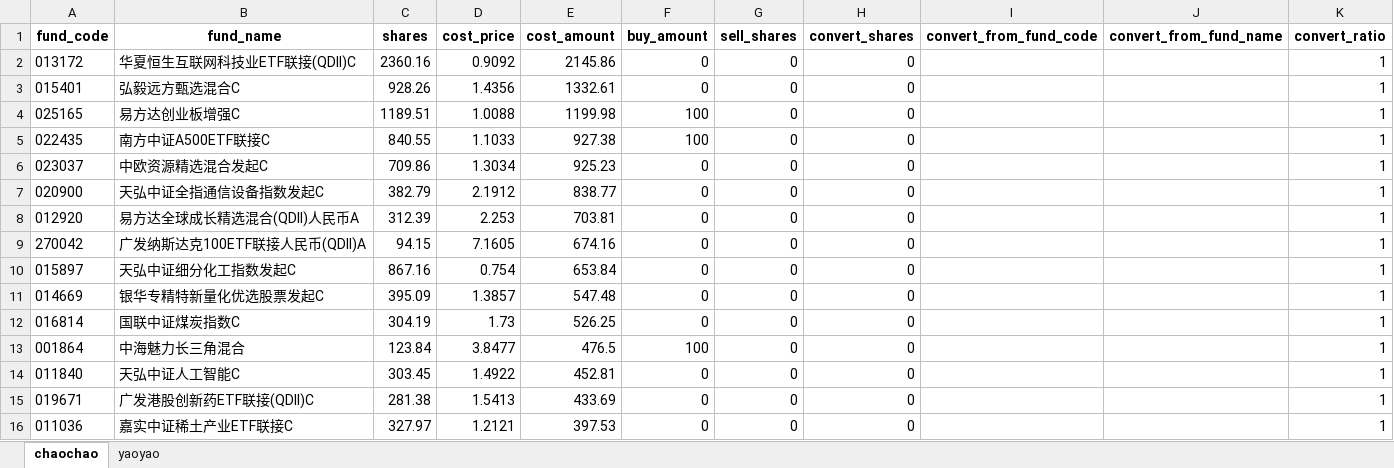
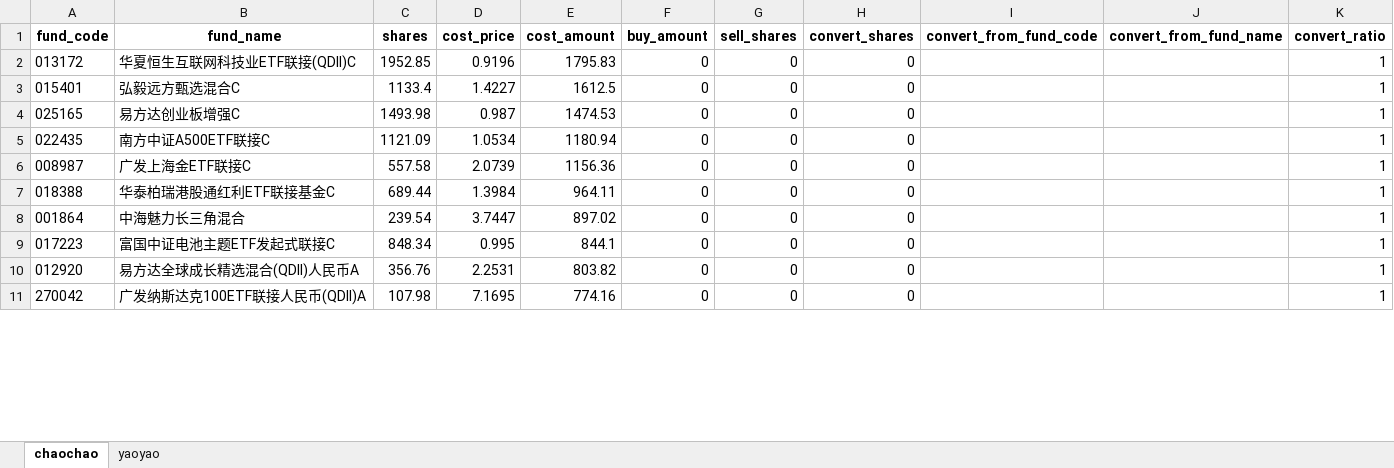
Before and after one commit to SevenKale/fund-report, an Excel workbook: holdings_data.xlsx, sheet chaochao, drawn as a sheet; only a part is shown; values as stored, in another font and other column widths than the file's, no borders; removed rows and columns are numbered as before the commit, all else as after; the diff covers the shown part only; the diff names each change by its address in the sheet, - before the commit and + after, or states it on an @@ line.

```diff
--- a/holdings_data.xlsx (sheet chaochao)
+++ b/holdings_data.xlsx (sheet chaochao)
-C2 (shares): 2360.16
+C2 (shares): 1952.85
-D2 (cost_price): 0.9092
+D2 (cost_price): 0.9196
-E2 (cost_amount): 2145.86
+E2 (cost_amount): 1795.83
-C3 (shares): 928.26
+C3 (shares): 1133.4
-D3 (cost_price): 1.4356
+D3 (cost_price): 1.4227
-E3 (cost_amount): 1332.61
+E3 (cost_amount): 1612.5
-C4 (shares): 1189.51
+C4 (shares): 1493.98
-D4 (cost_price): 1.0088
+D4 (cost_price): 0.987
-E4 (cost_amount): 1199.98
+E4 (cost_amount): 1474.53
-F4:F5 (buy_amount): 100
+F4:F5 (buy_amount): 0
-C5 (shares): 840.55
+C5 (shares): 1121.09
-D5 (cost_price): 1.1033
+D5 (cost_price): 1.0534
-E5 (cost_amount): 927.38
+E5 (cost_amount): 1180.94
-row 6: 023037 | 中欧资源精选混合发起C | 709.86 | 1.3034 | 925.23 | 0 | 0 | 0 |  |  | 1
-row 7: 020900 | 天弘中证全指通信设备指数发起C | 382.79 | 2.1912 | 838.77 | 0 | 0 | 0 |  |  | 1
+row 6: 008987 | 广发上海金ETF联接C | 557.58 | 2.0739 | 1156.36 | 0 | 0 | 0 |  |  | 1
+row 7: 018388 | 华泰柏瑞港股通红利ETF联接基金C | 689.44 | 1.3984 | 964.11 | 0 | 0 | 0 |  |  | 1
+row 8: 001864 | 中海魅力长三角混合 | 239.54 | 3.7447 | 897.02 | 0 | 0 | 0 |  |  | 1
+row 9: 017223 | 富国中证电池主题ETF发起式联接C | 848.34 | 0.995 | 844.1 | 0 | 0 | 0 |  |  | 1
-C10 (shares): 312.39
+C10 (shares): 356.76
-D10 (cost_price): 2.253
+D10 (cost_price): 2.2531
-E10 (cost_amount): 703.81
+E10 (cost_amount): 803.82
-C11 (shares): 94.15
+C11 (shares): 107.98
-D11 (cost_price): 7.1605
+D11 (cost_price): 7.1695
-E11 (cost_amount): 674.16
+E11 (cost_amount): 774.16
-row 10: 015897 | 天弘中证细分化工指数发起C | 867.16 | 0.754 | 653.84 | 0 | 0 | 0 |  |  | 1
-row 11: 014669 | 银华专精特新量化优选股票发起C | 395.09 | 1.3857 | 547.48 | 0 | 0 | 0 |  |  | 1
-row 12: 016814 | 国联中证煤炭指数C | 304.19 | 1.73 | 526.25 | 0 | 0 | 0 |  |  | 1
-row 13: 001864 | 中海魅力长三角混合 | 123.84 | 3.8477 | 476.5 | 100 | 0 | 0 |  |  | 1
-row 14: 011840 | 天弘中证人工智能C | 303.45 | 1.4922 | 452.81 | 0 | 0 | 0 |  |  | 1
-row 15: 019671 | 广发港股创新药ETF联接(QDII)C | 281.38 | 1.5413 | 433.69 | 0 | 0 | 0 |  |  | 1
-row 16: 011036 | 嘉实中证稀土产业ETF联接C | 327.97 | 1.2121 | 397.53 | 0 | 0 | 0 |  |  | 1
```
Also changed, not shown: 5 added rows, 4 removed rows and 3 edited cells elsewhere in this sheet, sheet yaoyao, 1 other file.
